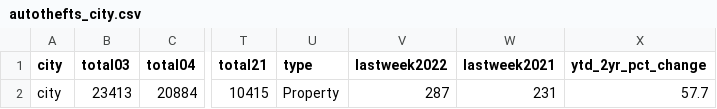
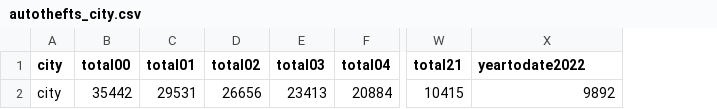
Before and after one commit to abcotvdata/safetytracker_newyork, a CSV file: data/output/yearly/autothefts_city.csv, drawn as a sheet; only a part is shown, gaps mark what is left out; removed rows and columns are numbered as before the commit, all else as after; the diff names each change by its address in the sheet, - before the commit and + after, or states it on an @@ line.

```diff
--- a/data/output/yearly/autothefts_city.csv
+++ b/data/output/yearly/autothefts_city.csv
+column B (total00), row 2: 35442
+column C (total01), row 2: 29531
+column D (total02), row 2: 26656
-column U (type), row 2: Property
-column V (lastweek2022), row 2: 287
-column W (lastweek2021), row 2: 231
-X1: ytd_2yr_pct_change
+X1: yeartodate2022
-X2 (yeartodate2022): 57.7
+X2 (yeartodate2022): 9892
```
Also changed, not shown: data/output/yearly/assaults_city.csv, data/output/yearly/larcenies_city.csv, 5 other files.
